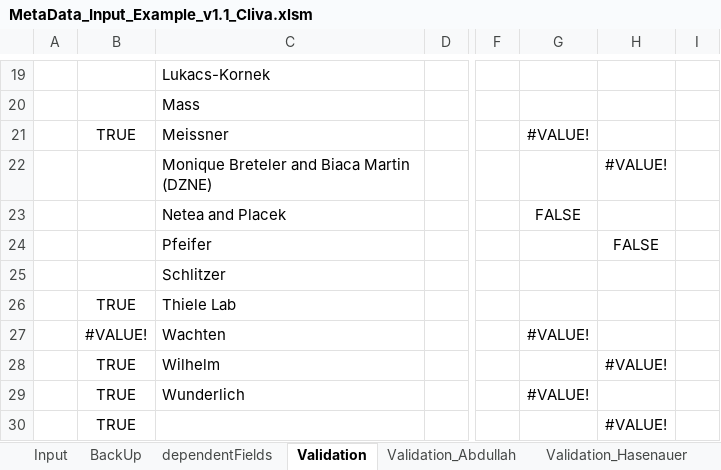
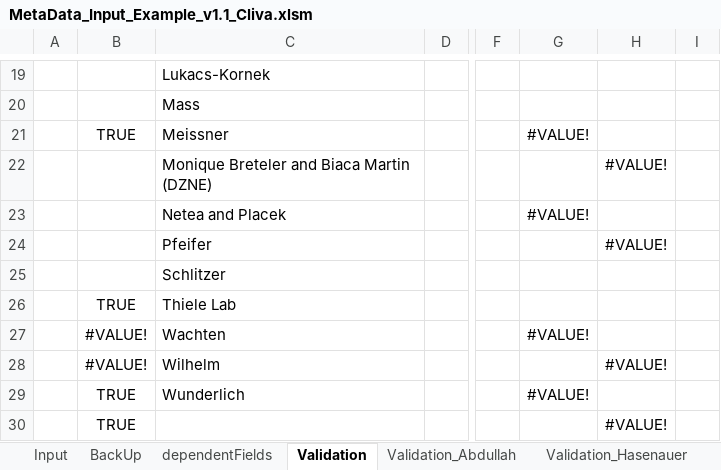
Before and after one commit to LeaSeep/MetaDataFormat, an Excel workbook: Input/ExcelBased/MetaData_Input_Example_v1.1_Cliva.xlsm, sheet Validation, drawn as a sheet; only a part is shown, gaps mark what is left out; values as stored, in another font and other column widths than the file's, no borders; the diff covers the shown part only; the diff names each change by its address in the sheet, - before the commit and + after, or states it on an @@ line.

```diff
--- a/Input/ExcelBased/MetaData_Input_Example_v1.1_Cliva.xlsm (sheet Validation)
+++ b/Input/ExcelBased/MetaData_Input_Example_v1.1_Cliva.xlsm (sheet Validation)
-G23: FALSE
+G23: #VALUE!
-H24: FALSE
+H24: #VALUE!
-B28: TRUE
+B28: #VALUE!
```
Also changed, not shown: 15 edited cells elsewhere in this sheet, sheet Input, formulas that keep their value, charts or pictures.
